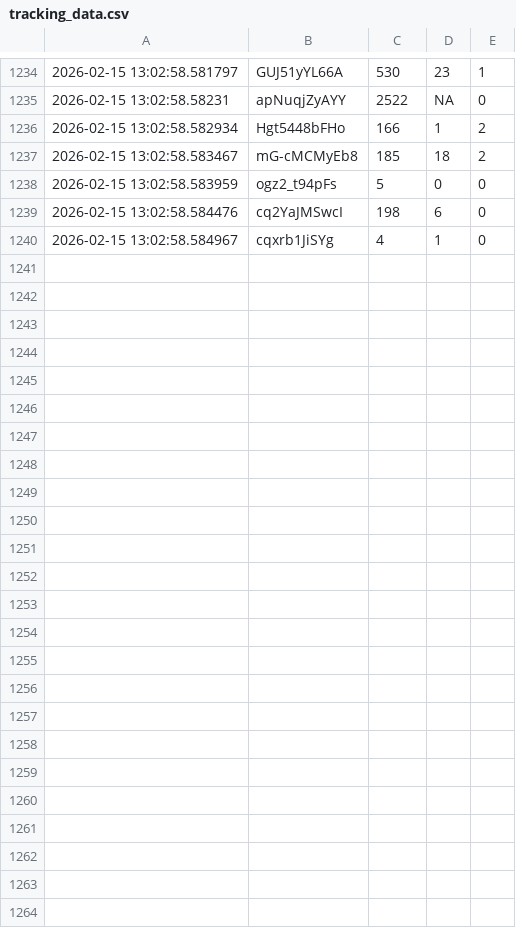
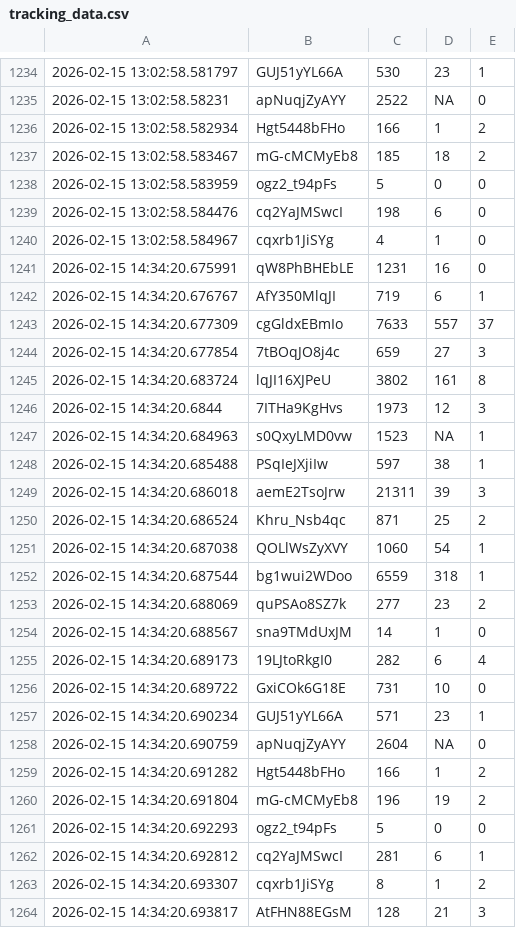
Before and after one commit to efejiroe/influencer-cv, a CSV file: data/tracking_data.csv, drawn as a sheet; only a part is shown, gaps mark what is left out; the diff names each change by its address in the sheet, - before the commit and + after, or states it on an @@ line.

```diff
--- a/data/tracking_data.csv
+++ b/data/tracking_data.csv
+row 1241: 2026-02-15 14:34:20.675991 | qW8PhBHEbLE | 1231 | 16 | 0
+row 1242: 2026-02-15 14:34:20.676767 | AfY350MlqJI | 719 | 6 | 1
+row 1243: 2026-02-15 14:34:20.677309 | cgGldxEBmIo | 7633 | 557 | 37
+row 1244: 2026-02-15 14:34:20.677854 | 7tBOqJO8j4c | 659 | 27 | 3
+row 1245: 2026-02-15 14:34:20.683724 | lqJI16XJPeU | 3802 | 161 | 8
+row 1246: 2026-02-15 14:34:20.6844 | 7ITHa9KgHvs | 1973 | 12 | 3
+row 1247: 2026-02-15 14:34:20.684963 | s0QxyLMD0vw | 1523 | NA | 1
+row 1248: 2026-02-15 14:34:20.685488 | PSqIeJXjiIw | 597 | 38 | 1
+row 1249: 2026-02-15 14:34:20.686018 | aemE2TsoJrw | 21311 | 39 | 3
+row 1250: 2026-02-15 14:34:20.686524 | Khru_Nsb4qc | 871 | 25 | 2
+row 1251: 2026-02-15 14:34:20.687038 | QOLlWsZyXVY | 1060 | 54 | 1
+row 1252: 2026-02-15 14:34:20.687544 | bg1wui2WDoo | 6559 | 318 | 1
+row 1253: 2026-02-15 14:34:20.688069 | quPSAo8SZ7k | 277 | 23 | 2
+row 1254: 2026-02-15 14:34:20.688567 | sna9TMdUxJM | 14 | 1 | 0
+row 1255: 2026-02-15 14:34:20.689173 | 19LJtoRkgI0 | 282 | 6 | 4
+row 1256: 2026-02-15 14:34:20.689722 | GxiCOk6G18E | 731 | 10 | 0
+row 1257: 2026-02-15 14:34:20.690234 | GUJ51yYL66A | 571 | 23 | 1
+row 1258: 2026-02-15 14:34:20.690759 | apNuqjZyAYY | 2604 | NA | 0
+row 1259: 2026-02-15 14:34:20.691282 | Hgt5448bFHo | 166 | 1 | 2
+row 1260: 2026-02-15 14:34:20.691804 | mG-cMCMyEb8 | 196 | 19 | 2
+row 1261: 2026-02-15 14:34:20.692293 | ogz2_t94pFs | 5 | 0 | 0
+row 1262: 2026-02-15 14:34:20.692812 | cq2YaJMSwcI | 281 | 6 | 1
+row 1263: 2026-02-15 14:34:20.693307 | cqxrb1JiSYg | 8 | 1 | 2
+row 1264: 2026-02-15 14:34:20.693817 | AtFHN88EGsM | 128 | 21 | 3
```
Also changed, not shown: data/active_tracking.csv.
